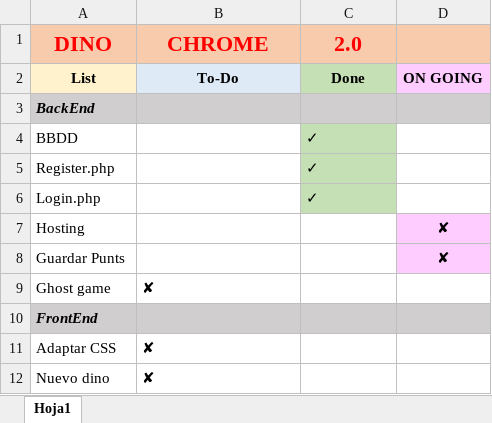
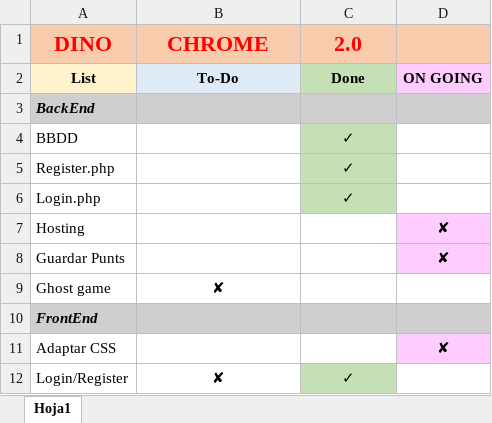
Before and after one commit to JVillar87/DINO-CHROME-2.0, an Excel workbook: Tareas.xlsx, sheet Hoja1, drawn as a sheet; values as stored, in another font and other column widths than the file's, no borders; removed rows and columns are numbered as before the commit, all else as after; the diff names each change by its address in the sheet, - before the commit and + after, or states it on an @@ line.

```diff
--- a/Tareas.xlsx (sheet Hoja1)
+++ b/Tareas.xlsx (sheet Hoja1)
-C4:C6 alignment: left
+C4:C6 alignment: center
-B9 alignment: left
+B9 alignment: center
-B11: ✘
+B11: (empty)
-D11: (empty)
+D11: ✘
-D11 fill: none
+D11 fill: #FFCCFF
-row 12: Nuevo dino | ✘
+row 12: Login/Register | ✘ | ✓
```
Also changed, not shown: 2 other files.
